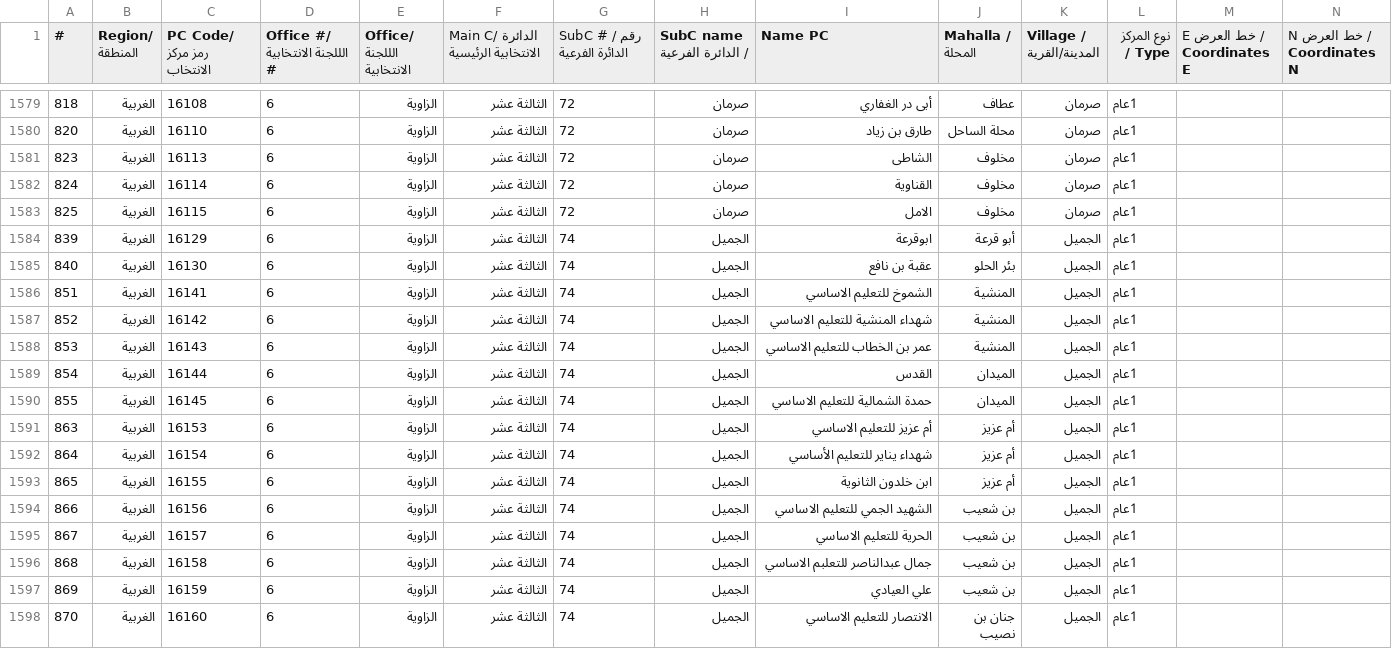
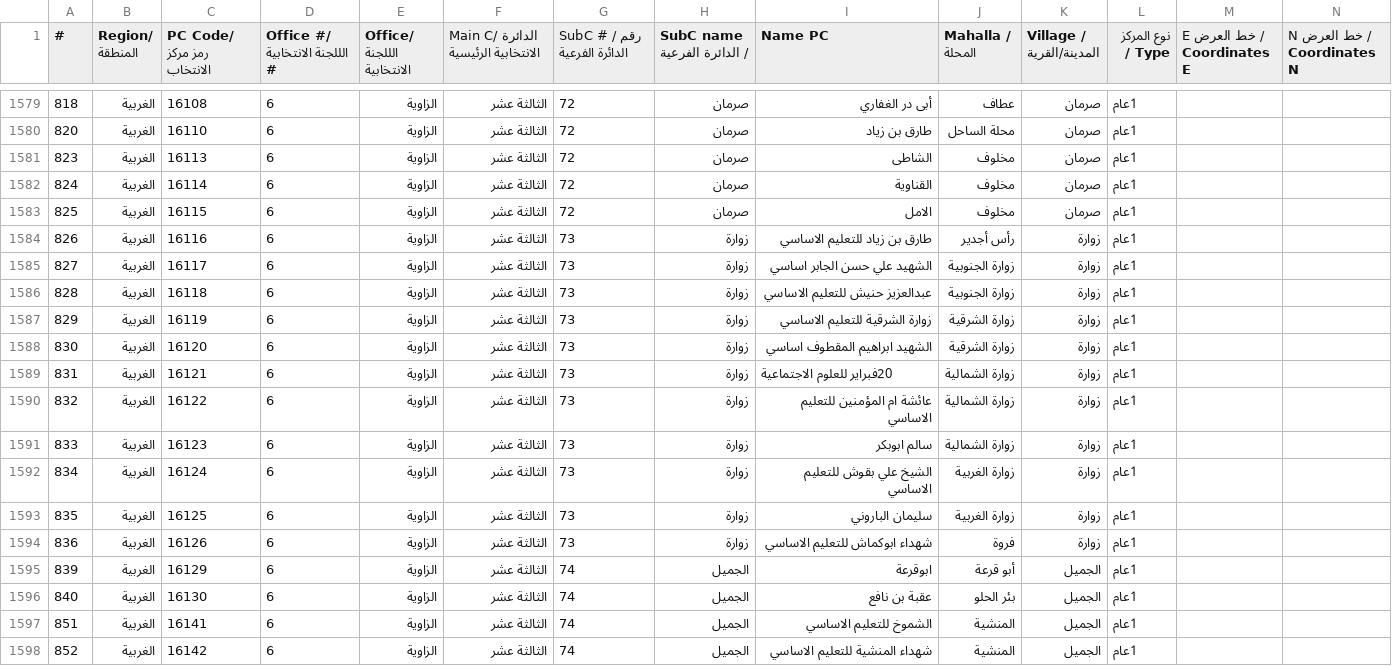
Before and after one commit to ewokcillo/libya-data, a CSV file: centers.csv, drawn as a sheet; only a part is shown, gaps mark what is left out; the shorter side is filled out with more unchanged rows; the diff names each change by its address in the sheet, - before the commit and + after, or states it on an @@ line.

```diff
--- a/centers.csv
+++ b/centers.csv
+row 1584: 826 | الغربية | 16116 | 6 | الزاوية | الثالثة عشر | 73 | زوارة | طارق بن زياد للتعليم الاساسي | رأس أجدير | زوارة | 1عام
+row 1585: 827 | الغربية | 16117 | 6 | الزاوية | الثالثة عشر | 73 | زوارة | الشهيد علي حسن الجابر اساسي | زوارة الجنوبية | زوارة | 1عام
+row 1586: 828 | الغربية | 16118 | 6 | الزاوية | الثالثة عشر | 73 | زوارة | عبدالعزيز حنيش للتعليم الاساسي | زوارة الجنوبية | زوارة | 1عام
+row 1587: 829 | الغربية | 16119 | 6 | الزاوية | الثالثة عشر | 73 | زوارة | زوارة الشرقية للتعليم الاساسي | زوارة الشرقية | زوارة | 1عام
+row 1588: 830 | الغربية | 16120 | 6 | الزاوية | الثالثة عشر | 73 | زوارة | الشهيد ابراهيم المقطوف اساسي | زوارة الشرقية | زوارة | 1عام
+row 1589: 831 | الغربية | 16121 | 6 | الزاوية | الثالثة عشر | 73 | زوارة | 20فبراير للعلوم الاجتماعية | زوارة الشمالية | زوارة | 1عام
+row 1590: 832 | الغربية | 16122 | 6 | الزاوية | الثالثة عشر | 73 | زوارة | عائشة ام المؤمنين للتعليم الاساسي | زوارة الشمالية | زوارة | 1عام
+row 1591: 833 | الغربية | 16123 | 6 | الزاوية | الثالثة عشر | 73 | زوارة | سالم ابوبكر | زوارة الشمالية | زوارة | 1عام
+row 1592: 834 | الغربية | 16124 | 6 | الزاوية | الثالثة عشر | 73 | زوارة | الشيخ علي بقوش للتعليم الاساسي | زوارة الغربية | زوارة | 1عام
+row 1593: 835 | الغربية | 16125 | 6 | الزاوية | الثالثة عشر | 73 | زوارة | سليمان الباروني | زوارة الغربية | زوارة | 1عام
+row 1594: 836 | الغربية | 16126 | 6 | الزاوية | الثالثة عشر | 73 | زوارة | شهداء ابوكماش للتعليم الاساسي | فروة | زوارة | 1عام
```
Also changed, not shown: candidates.csv, sub_constituencies.csv, 1 other file.
